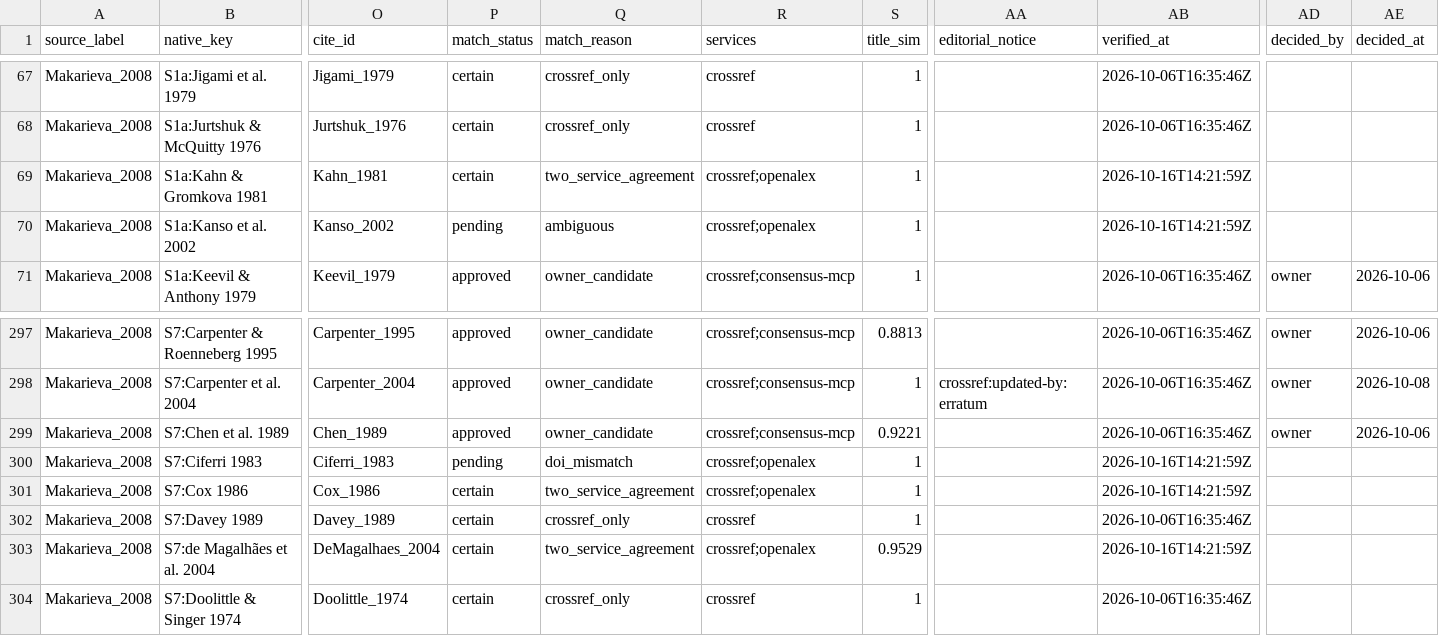
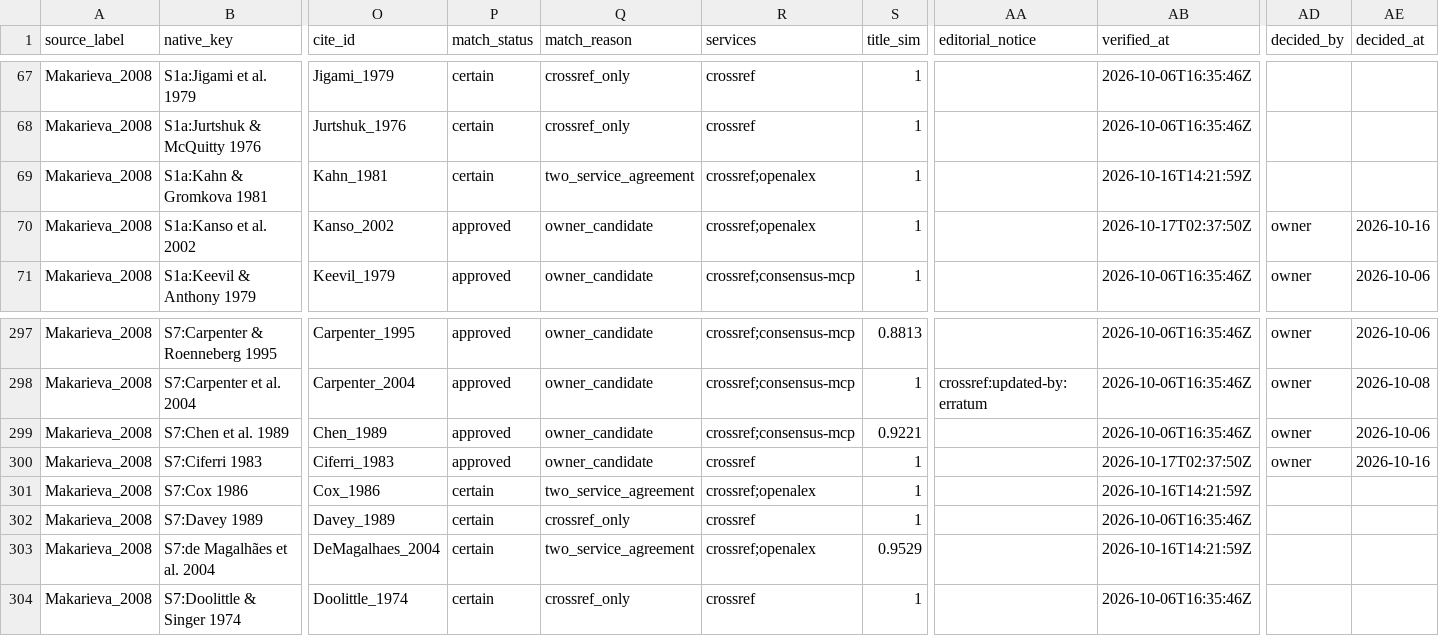
Before and after one commit to TaxonBodyMassML/TaxonBodyMass_DB, a CSV file: sources/databases/Makarieva_etal_2008/primary_references.csv, drawn as a sheet; only a part is shown, gaps mark what is left out; the diff names each change by its address in the sheet, - before the commit and + after, or states it on an @@ line.

```diff
--- a/sources/databases/Makarieva_etal_2008/primary_references.csv
+++ b/sources/databases/Makarieva_etal_2008/primary_references.csv
-P70 (match_status): pending
+P70 (match_status): approved
-Q70 (match_reason): ambiguous
+Q70 (match_reason): owner_candidate
-AB70 (verified_at): 2026-10-16T14:21:59Z
+AB70 (verified_at): 2026-10-17T02:37:50Z
-AD70 (decided_by): (empty)
+AD70 (decided_by): owner
-AE70 (decided_at): (empty)
+AE70 (decided_at): 2026-10-16
-P300 (match_status): pending
+P300 (match_status): approved
-Q300 (match_reason): doi_mismatch
+Q300 (match_reason): owner_candidate
-R300 (services): crossref;openalex
+R300 (services): crossref
-AB300 (verified_at): 2026-10-16T14:21:59Z
+AB300 (verified_at): 2026-10-17T02:37:50Z
-AD300 (decided_by): (empty)
+AD300 (decided_by): owner
-AE300 (decided_at): (empty)
+AE300 (decided_at): 2026-10-16
```
Also changed, not shown: sources/databases/Myhrvold_2015/primary_references.csv, 7 other files.
